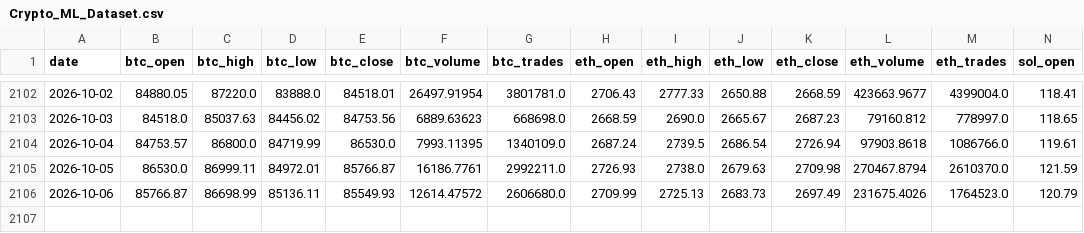
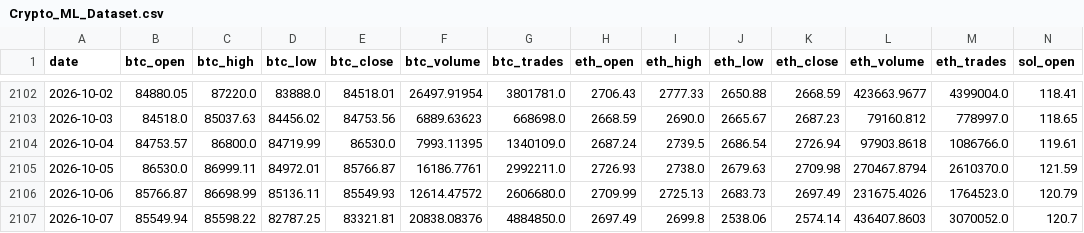
Before and after one commit to shannonj06/crypto-ml-platform, a CSV file: Database/Crypto_ML_Dataset.csv, drawn as a sheet; only a part is shown, gaps mark what is left out; rows hold the shown columns only; the diff names each change by its address in the sheet, - before the commit and + after, or states it on an @@ line.

```diff
--- a/Database/Crypto_ML_Dataset.csv
+++ b/Database/Crypto_ML_Dataset.csv
+row 2107: 2026-10-07 | 85549.94 | 85598.22 | 82787.25 | 83321.81 | 20838.08376 | 4884850.0 | 2697.49 | 2699.8 | 2538.06 | 2574.14 | 436407.8603 | 3070052.0 | 120.7
```
